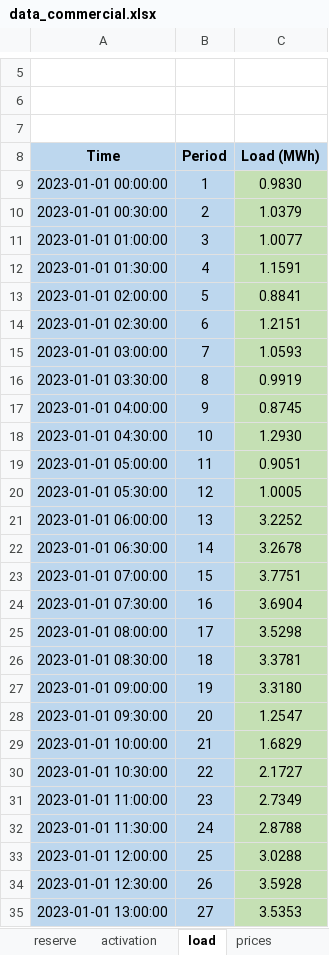
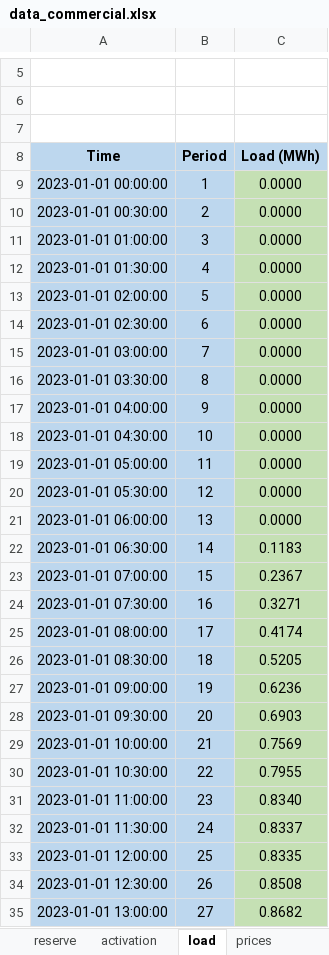
Before and after one commit to AlmostDoneButNever/bess-optimizer, an Excel workbook: flask/v5/templates/data_commercial.xlsx, sheet load, drawn as a sheet; only a part is shown, gaps mark what is left out; values as stored, in another font and other column widths than the file's, no borders; the diff covers the shown part only; the diff names each change by its address in the sheet, - before the commit and + after, or states it on an @@ line.

```diff
--- a/flask/v5/templates/data_commercial.xlsx (sheet load)
+++ b/flask/v5/templates/data_commercial.xlsx (sheet load)
-C9 (Load (MWh)): 0.9830
+C9 (Load (MWh)): 0.0000
-C10 (Load (MWh)): 1.0379
+C10 (Load (MWh)): 0.0000
-C11 (Load (MWh)): 1.0077
+C11 (Load (MWh)): 0.0000
-C12 (Load (MWh)): 1.1591
+C12 (Load (MWh)): 0.0000
-C13 (Load (MWh)): 0.8841
+C13 (Load (MWh)): 0.0000
-C14 (Load (MWh)): 1.2151
+C14 (Load (MWh)): 0.0000
-C15 (Load (MWh)): 1.0593
+C15 (Load (MWh)): 0.0000
-C16 (Load (MWh)): 0.9919
+C16 (Load (MWh)): 0.0000
-C17 (Load (MWh)): 0.8745
+C17 (Load (MWh)): 0.0000
-C18 (Load (MWh)): 1.2930
+C18 (Load (MWh)): 0.0000
-C19 (Load (MWh)): 0.9051
+C19 (Load (MWh)): 0.0000
-C20 (Load (MWh)): 1.0005
+C20 (Load (MWh)): 0.0000
-C21 (Load (MWh)): 3.2252
+C21 (Load (MWh)): 0.0000
-C22 (Load (MWh)): 3.2678
+C22 (Load (MWh)): 0.1183
-C23 (Load (MWh)): 3.7751
+C23 (Load (MWh)): 0.2367
-C24 (Load (MWh)): 3.6904
+C24 (Load (MWh)): 0.3271
-C25 (Load (MWh)): 3.5298
+C25 (Load (MWh)): 0.4174
-C26 (Load (MWh)): 3.3781
+C26 (Load (MWh)): 0.5205
-C27 (Load (MWh)): 3.3180
+C27 (Load (MWh)): 0.6236
-C28 (Load (MWh)): 1.2547
+C28 (Load (MWh)): 0.6903
-C29 (Load (MWh)): 1.6829
+C29 (Load (MWh)): 0.7569
-C30 (Load (MWh)): 2.1727
+C30 (Load (MWh)): 0.7955
-C31 (Load (MWh)): 2.7349
+C31 (Load (MWh)): 0.8340
-C32 (Load (MWh)): 2.8788
+C32 (Load (MWh)): 0.8337
-C33 (Load (MWh)): 3.0288
+C33 (Load (MWh)): 0.8335
-C34 (Load (MWh)): 3.5928
+C34 (Load (MWh)): 0.8508
-C35 (Load (MWh)): 3.5353
+C35 (Load (MWh)): 0.8682
```
Also changed, not shown: 1 added row and 309 edited cells elsewhere in this sheet, flask/v5/templates/data_residential.xlsx, 2 other files.
